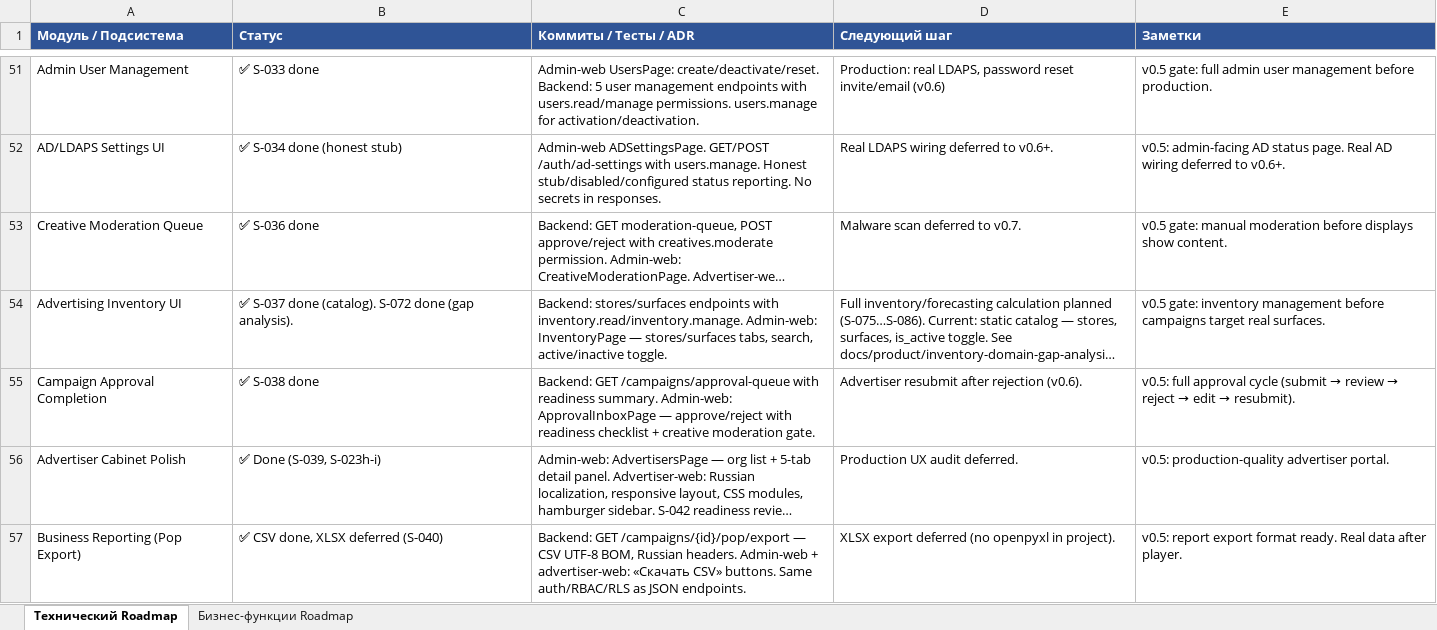
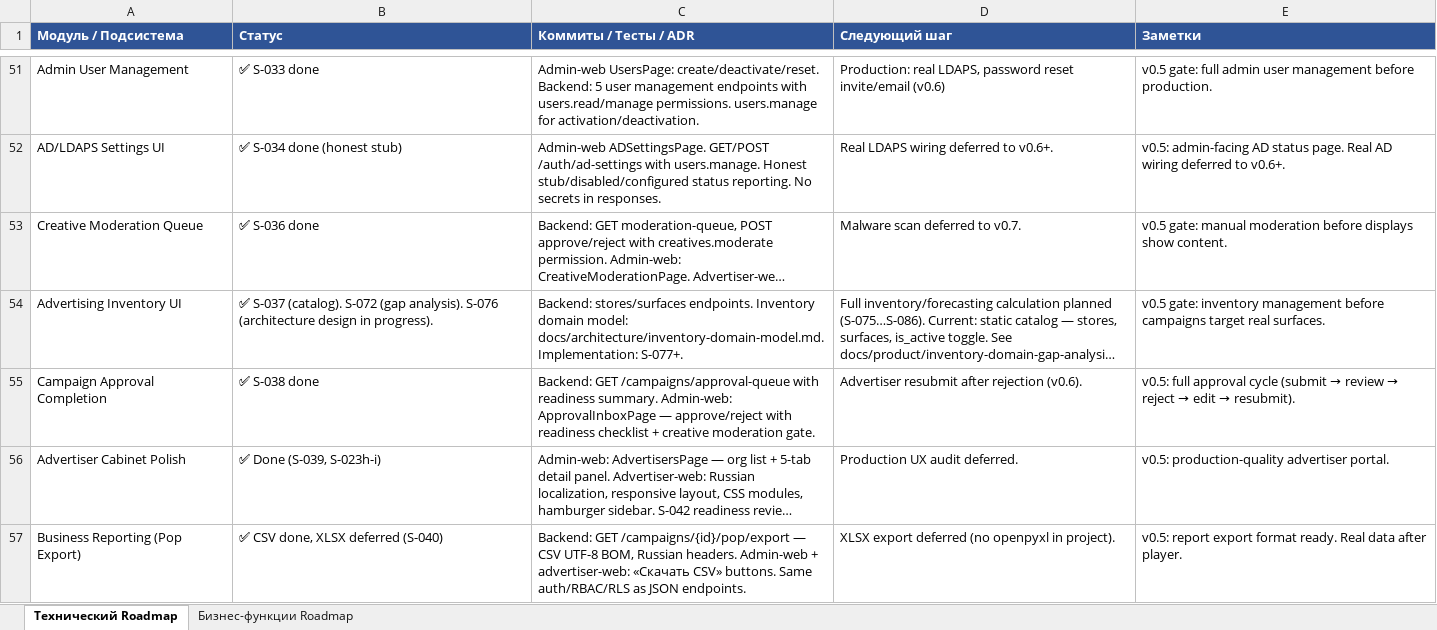
Before and after one commit to santanas-dev/retail-media-platform-enterprise, an Excel workbook: docs/product/roadmap-s020-2026-07-10.xlsx, sheet Технический Roadmap, drawn as a sheet; only a part is shown, gaps mark what is left out; long unchanged cells end in …; values as stored, in another font and other column widths than the file's, no borders; the diff covers the shown part only; the diff names each change by its address in the sheet, - before the commit and + after, or states it on an @@ line.

Commit message:
docs: design inventory domain foundation (S-076)

```diff
--- a/docs/product/roadmap-s020-2026-07-10.xlsx (sheet Технический Roadmap)
+++ b/docs/product/roadmap-s020-2026-07-10.xlsx (sheet Технический Roadmap)
-B54 (Статус): ✅ S-037 done (catalog). S-072 done (gap analysis).
+B54 (Статус): ✅ S-037 (catalog). S-072 (gap analysis). S-076 (architecture design in progress).
-C54 (Коммиты / Тесты / ADR): Backend: stores/surfaces endpoints with inventory.read/inventory.manage. Admin-web: InventoryPage — stores/surfaces tabs, search, active/inactive toggle.
+C54 (Коммиты / Тесты / ADR): Backend: stores/surfaces endpoints. Inventory domain model: docs/architecture/inventory-domain-model.md. Implementation: S-077+.
```
Also changed, not shown: 2 edited cells elsewhere in this sheet, sheet Бизнес-функции Roadmap, 5 other files.
